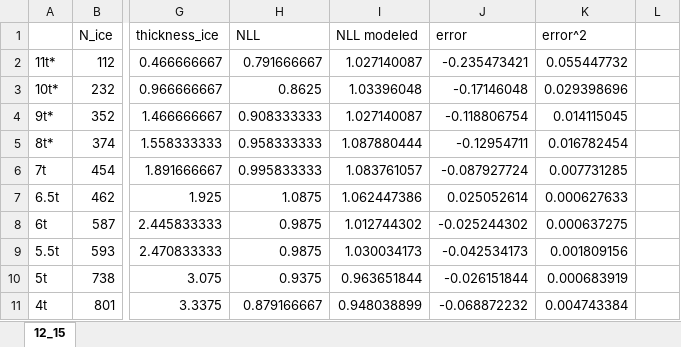
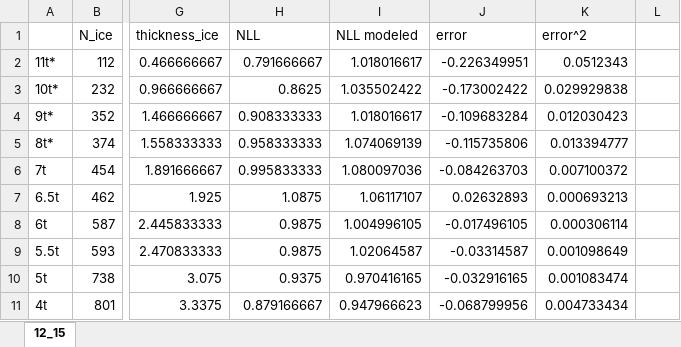
Before and after one commit to upschemistry/icecontinuum, an Excel workbook: kels/fittingNLL.xlsx, sheet 12_15, drawn as a sheet; only a part is shown, gaps mark what is left out; values as stored, in another font and other column widths than the file's, no borders; charts and pictures not drawn; the diff covers the shown part only; the diff names each change by its address in the sheet, - before the commit and + after, or states it on an @@ line.

```diff
--- a/kels/fittingNLL.xlsx (sheet 12_15)
+++ b/kels/fittingNLL.xlsx (sheet 12_15)
-I2 (NLL modeled): 1.027140087
+I2 (NLL modeled): 1.018016617
-J2 (error): -0.235473421
+J2 (error): -0.226349951
-K2 (error^2): 0.055447732
+K2 (error^2): 0.0512343
-I3 (NLL modeled): 1.03396048
+I3 (NLL modeled): 1.035502422
-J3 (error): -0.17146048
+J3 (error): -0.173002422
-K3 (error^2): 0.029398696
+K3 (error^2): 0.029929838
-I4 (NLL modeled): 1.027140087
+I4 (NLL modeled): 1.018016617
-J4 (error): -0.118806754
+J4 (error): -0.109683284
-K4 (error^2): 0.014115045
+K4 (error^2): 0.012030423
-I5 (NLL modeled): 1.087880444
+I5 (NLL modeled): 1.074069139
-J5 (error): -0.12954711
+J5 (error): -0.115735806
-K5 (error^2): 0.016782454
+K5 (error^2): 0.013394777
-I6 (NLL modeled): 1.083761057
+I6 (NLL modeled): 1.080097036
-J6 (error): -0.087927724
+J6 (error): -0.084263703
-K6 (error^2): 0.007731285
+K6 (error^2): 0.007100372
-I7 (NLL modeled): 1.062447386
+I7 (NLL modeled): 1.06117107
-J7 (error): 0.025052614
+J7 (error): 0.02632893
-K7 (error^2): 0.000627633
+K7 (error^2): 0.000693213
-I8 (NLL modeled): 1.012744302
+I8 (NLL modeled): 1.004996105
-J8 (error): -0.025244302
+J8 (error): -0.017496105
-K8 (error^2): 0.000637275
+K8 (error^2): 0.000306114
-I9 (NLL modeled): 1.030034173
+I9 (NLL modeled): 1.02064587
-J9 (error): -0.042534173
+J9 (error): -0.03314587
-K9 (error^2): 0.001809156
+K9 (error^2): 0.001098649
-I10 (NLL modeled): 0.963651844
+I10 (NLL modeled): 0.970416165
-J10 (error): -0.026151844
+J10 (error): -0.032916165
-K10 (error^2): 0.000683919
+K10 (error^2): 0.001083474
-I11 (NLL modeled): 0.948038899
+I11 (NLL modeled): 0.947966623
-J11 (error): -0.068872232
+J11 (error): -0.068799956
-K11 (error^2): 0.004743384
+K11 (error^2): 0.004733434
```
Also changed, not shown: 116 edited cells elsewhere in this sheet, charts or pictures, 1 other file.
